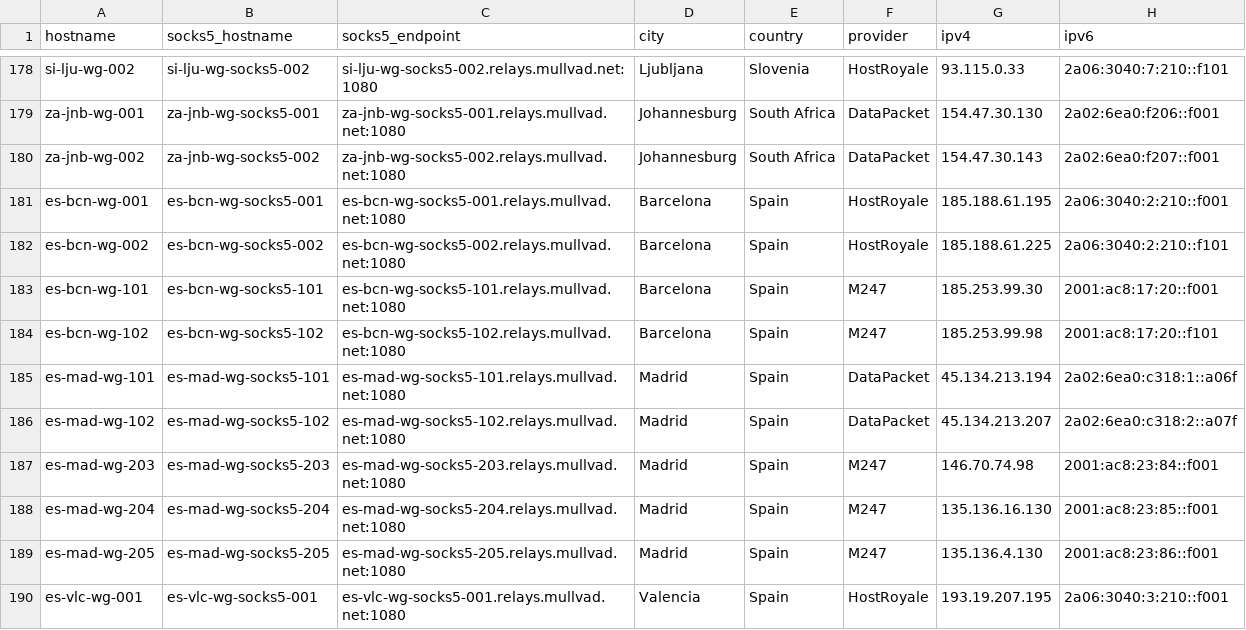
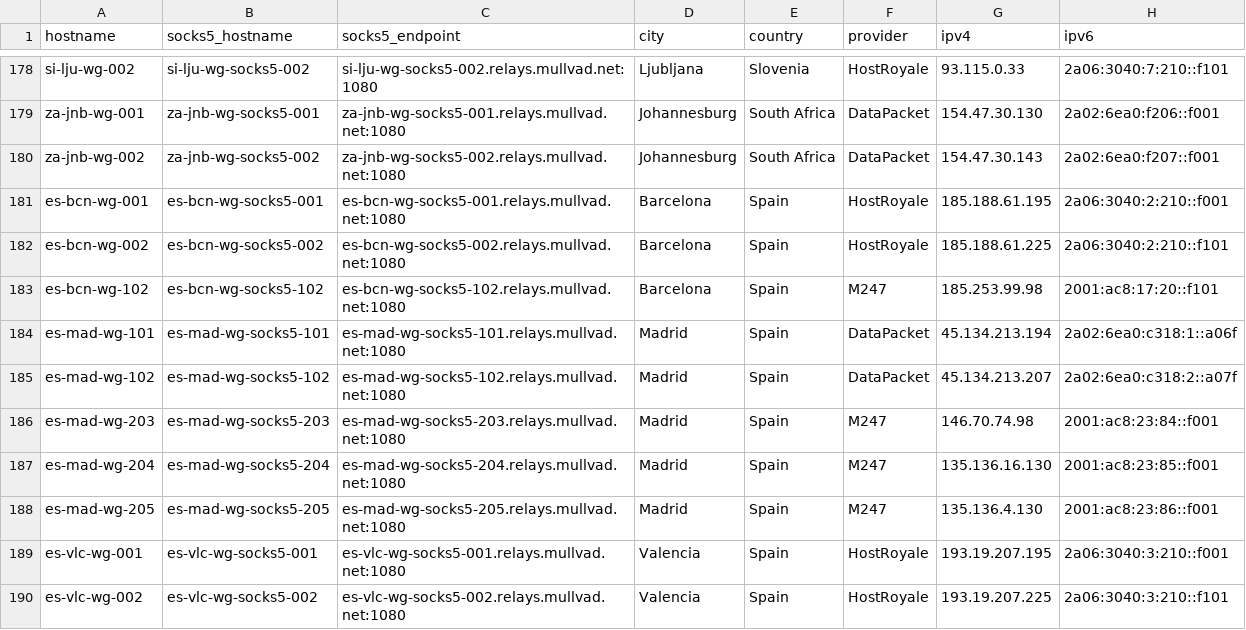
Before and after one commit to tommy-ca/mulvad-relay-list, a CSV file: relays.csv, drawn as a sheet; only a part is shown, gaps mark what is left out; the shorter side is filled out with more unchanged rows.

```diff
--- a/relays.csv
+++ b/relays.csv
@@ -182,3 +182,2 @@ es-bcn-wg-001,es-bcn-wg-socks5-001,es-bcn-wg-socks5-001.relays.mullvad.net:1080,
 es-bcn-wg-002,es-bcn-wg-socks5-002,es-bcn-wg-socks5-002.relays.mullvad.net:1080,Barcelona,Spain,HostRoyale,185.188.61.225,2a06:3040:2:210::f101
-es-bcn-wg-101,es-bcn-wg-socks5-101,es-bcn-wg-socks5-101.relays.mullvad.net:1080,Barcelona,Spain,M247,185.253.99.30,2001:ac8:17:20::f001
 es-bcn-wg-102,es-bcn-wg-socks5-102,es-bcn-wg-socks5-102.relays.mullvad.net:1080,Barcelona,Spain,M247,185.253.99.98,2001:ac8:17:20::f101
```
Also changed, not shown: 7 other files.
